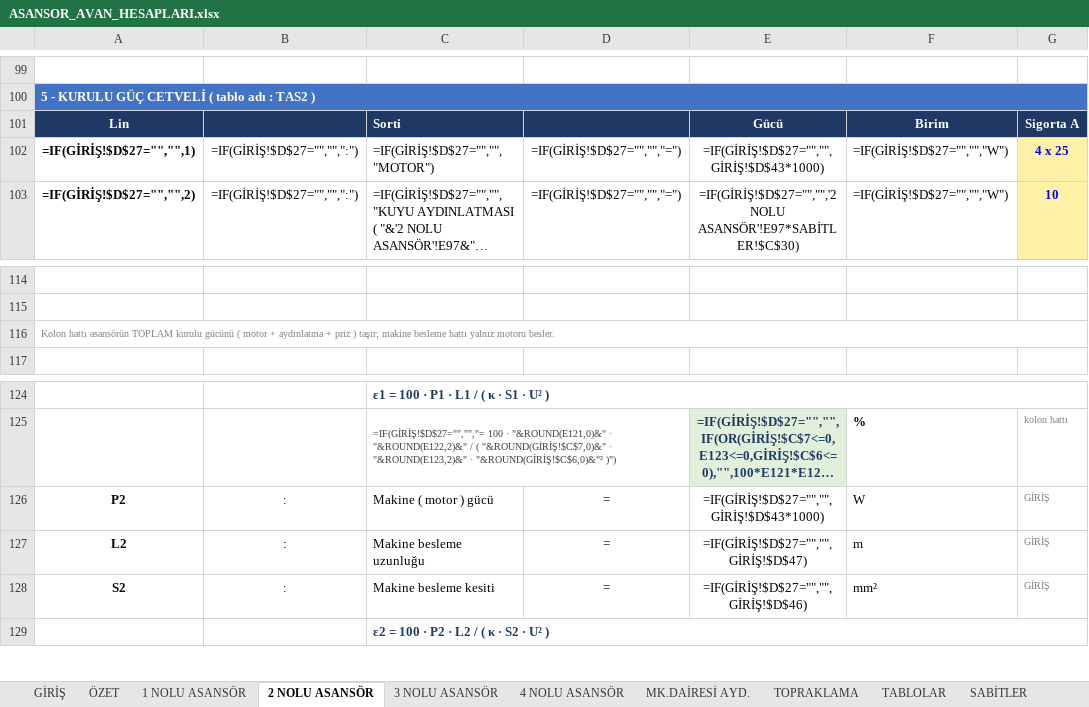
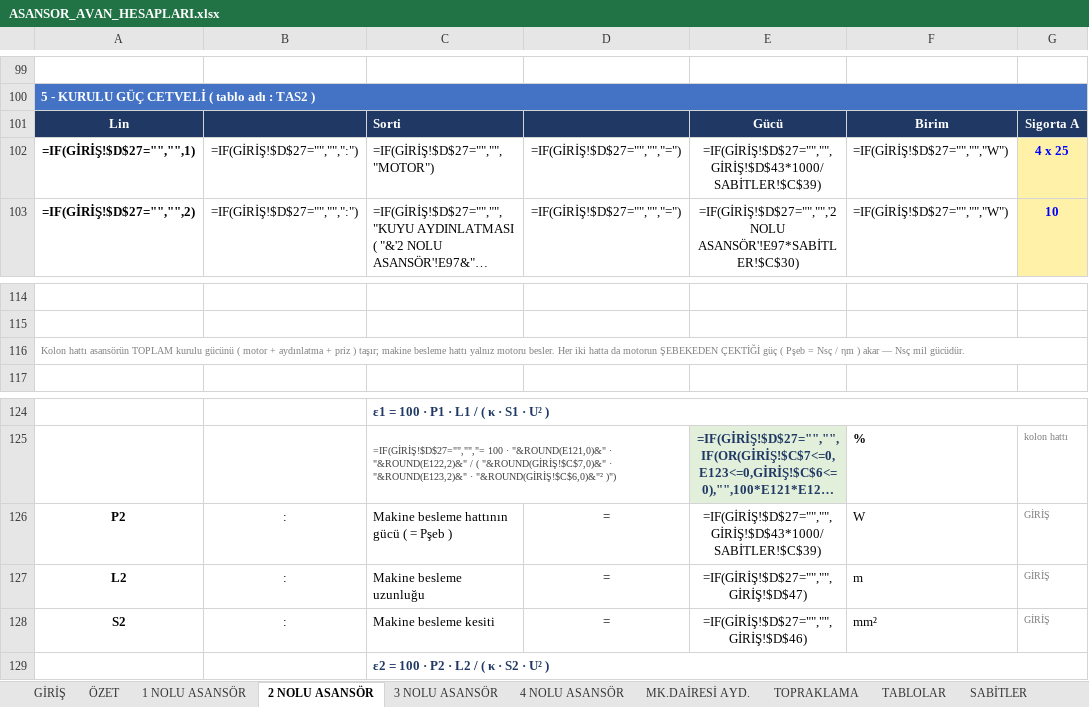
Before and after one commit to ekremsekmen/Asansor_Hesaplama, an Excel workbook: templates/ASANSOR_AVAN_HESAPLARI.xlsx, sheet 2 NOLU ASANSÖR, drawn as a sheet; only a part is shown, gaps mark what is left out; long unchanged cells end in …; values as stored, in another font and other column widths than the file's, no borders; formulas without a stored value are shown as written; charts and pictures and conditional formats not drawn; the diff names each change by its address in the sheet, - before the commit and + after, or states it on an @@ line.

```diff
--- a/templates/ASANSOR_AVAN_HESAPLARI.xlsx (sheet 2 NOLU ASANSÖR)
+++ b/templates/ASANSOR_AVAN_HESAPLARI.xlsx (sheet 2 NOLU ASANSÖR)
-E102: =IF(GİRİŞ!$D$27="","",GİRİŞ!$D$43*1000)
+E102: =IF(GİRİŞ!$D$27="","",GİRİŞ!$D$43*1000/SABİTLER!$C$39)
-A116: …motoru besler.
+A116: …motoru besler. Her iki hatta da motorun ŞEBEKEDEN ÇEKTİĞİ güç ( Pşeb = Nsç / ηm ) akar — Nsç mil gücüdür.
-C126: Makine ( motor ) gücü
+C126: Makine besleme hattının gücü ( = Pşeb )
-E126: =IF(GİRİŞ!$D$27="","",GİRİŞ!$D$43*1000)
+E126: =IF(GİRİŞ!$D$27="","",GİRİŞ!$D$43*1000/SABİTLER!$C$39)
```
Also changed, not shown: sheet SABİTLER, sheet 1 NOLU ASANSÖR, sheet 3 NOLU ASANSÖR, sheet 4 NOLU ASANSÖR, 16 other files.
